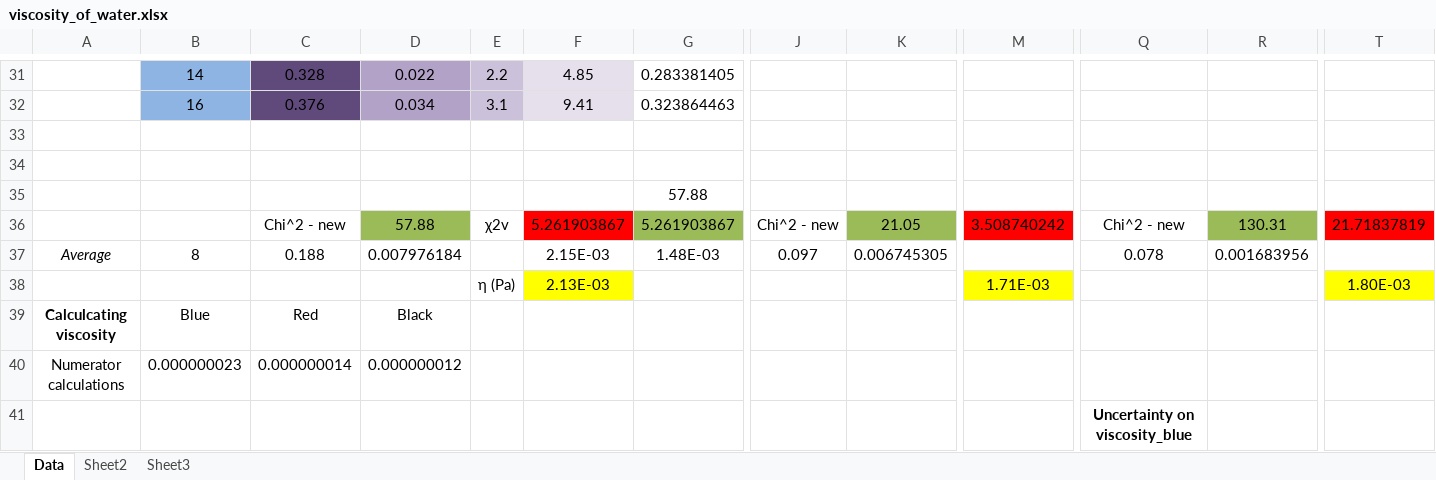
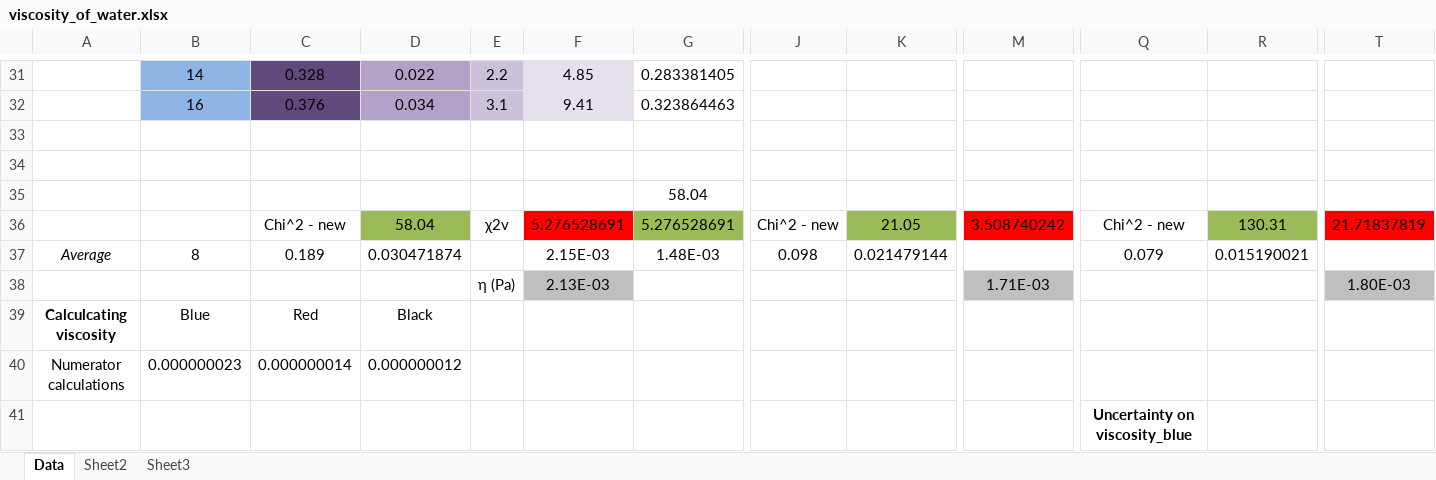
Before and after one commit to cao-jacky/degree_level2, an Excel workbook: lab_reports/viscosity_of_water/data/viscosity_of_water.xlsx, sheet Data, drawn as a sheet; only a part is shown, gaps mark what is left out; values as stored, in another font and other column widths than the file's, no borders; charts and pictures not drawn; the diff covers the shown part only; the diff names each change by its address in the sheet, - before the commit and + after, or states it on an @@ line.

```diff
--- a/lab_reports/viscosity_of_water/data/viscosity_of_water.xlsx (sheet Data)
+++ b/lab_reports/viscosity_of_water/data/viscosity_of_water.xlsx (sheet Data)
-G35: 57.88
+G35: 58.04
-D36: 57.88
+D36: 58.04
-F36: 5.261903867
+F36: 5.276528691
-G36: 5.261903867
+G36: 5.276528691
-C37: 0.188
+C37: 0.189
-D37: 0.007976184
+D37: 0.030471874
-J37: 0.097
+J37: 0.098
-K37: 0.006745305
+K37: 0.021479144
-Q37: 0.078
+Q37: 0.079
-R37: 0.001683956
+R37: 0.015190021
-F38 fill: #FFFF00
+F38 fill: #BFBFBF
-M38 fill: #FFFF00
+M38 fill: #BFBFBF
-T38 fill: #FFFF00
+T38 fill: #BFBFBF
```
Also changed, not shown: 2 added rows, 2 removed rows, 32 edited cells and cell formats elsewhere in this sheet, formulas that keep their value, charts or pictures, 2 other files.
